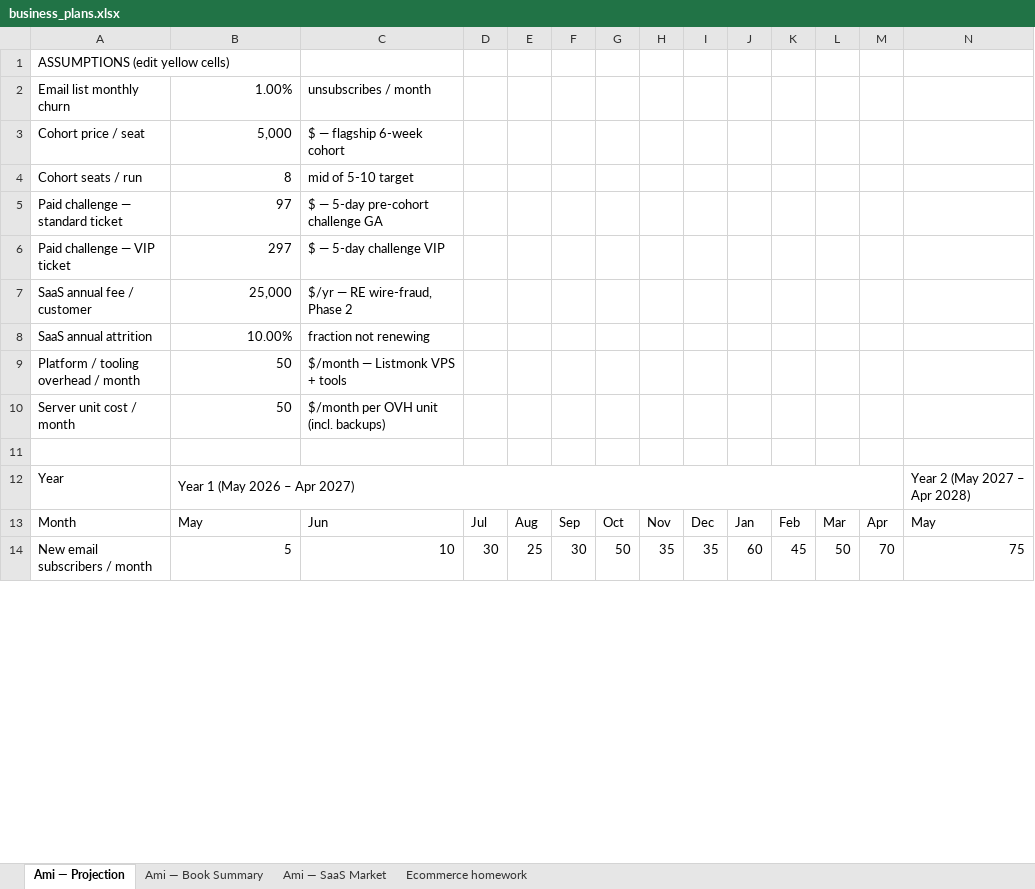
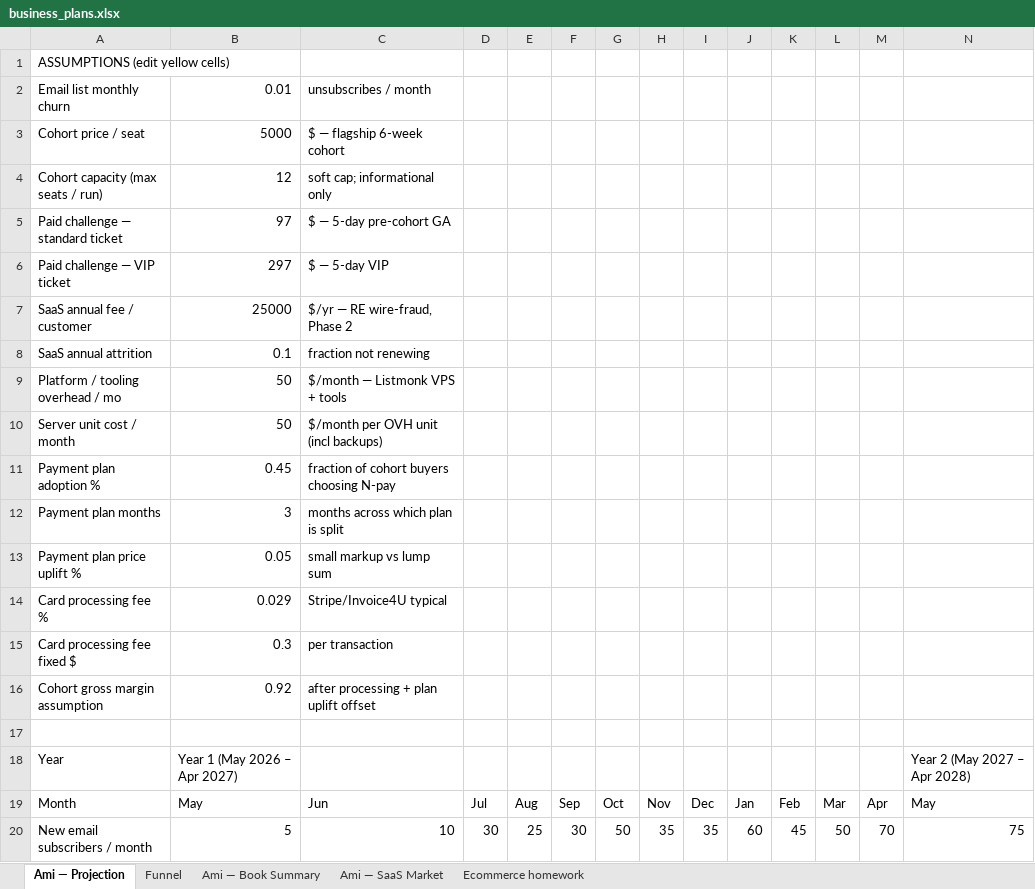
Before and after one commit to amih/AmiHeines.com, an Excel workbook: business_plans.xlsx, sheet Ami — Projection, drawn as a sheet; only a part is shown; values as stored, in another font and other column widths than the file's, no cell formats; removed rows and columns are numbered as before the commit, all else as after; rows hold the shown columns only; the diff covers the shown part only; the diff names each change by its address in the sheet, - before the commit and + after, or states it on an @@ line.

```diff
--- a/business_plans.xlsx (sheet Ami — Projection)
+++ b/business_plans.xlsx (sheet Ami — Projection)
+sheet tab: Funnel
-B2: 1.00%
+B2: 0.01
-B3: 5,000
+B3: 5000
-row 4: Cohort seats / run | 8 | mid of 5-10 target
+row 4: Cohort capacity (max seats / run) | 12 | soft cap; informational only
-C5: $ — 5-day pre-cohort challenge GA
+C5: $ — 5-day pre-cohort GA
-C6: $ — 5-day challenge VIP
+C6: $ — 5-day VIP
-B7: 25,000
+B7: 25000
-B8: 10.00%
+B8: 0.1
-A9: Platform / tooling overhead / month
+A9: Platform / tooling overhead / mo
-C10: $/month per OVH unit (incl. backups)
+C10: $/month per OVH unit (incl backups)
+row 11: Payment plan adoption % | 0.45 | fraction of cohort buyers choosing N-pay
+row 12: Payment plan months | 3 | months across which plan is split
+row 13: Payment plan price uplift % | 0.05 | small markup vs lump sum
+row 14: Card processing fee % | 0.029 | Stripe/Invoice4U typical
+row 15: Card processing fee fixed $ | 0.3 | per transaction
+row 16: Cohort gross margin assumption | 0.92 | after processing + plan uplift offset
-B12:M12 merged
-N12:Y12 merged
```
Also changed, not shown: 10 added rows, 3 removed rows, 254 edited cells and merged cells elsewhere in this sheet, cell formats, 4 other files.
